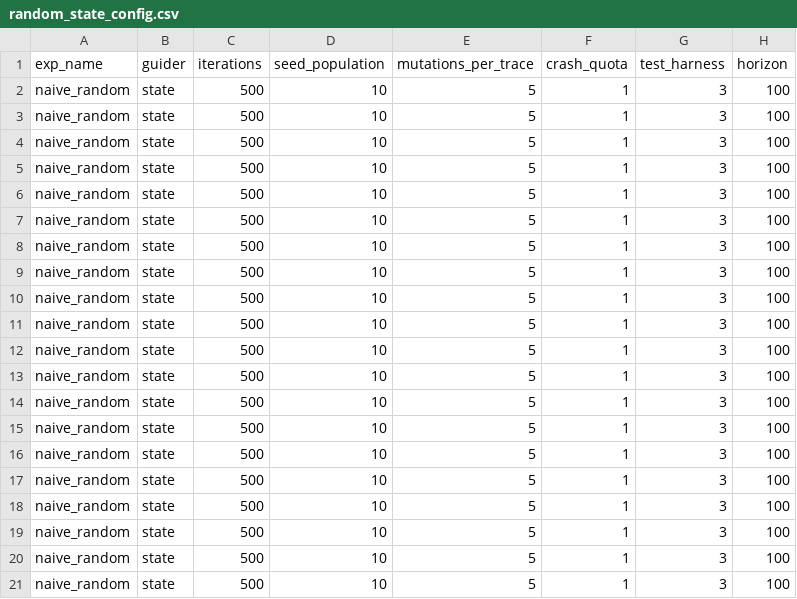
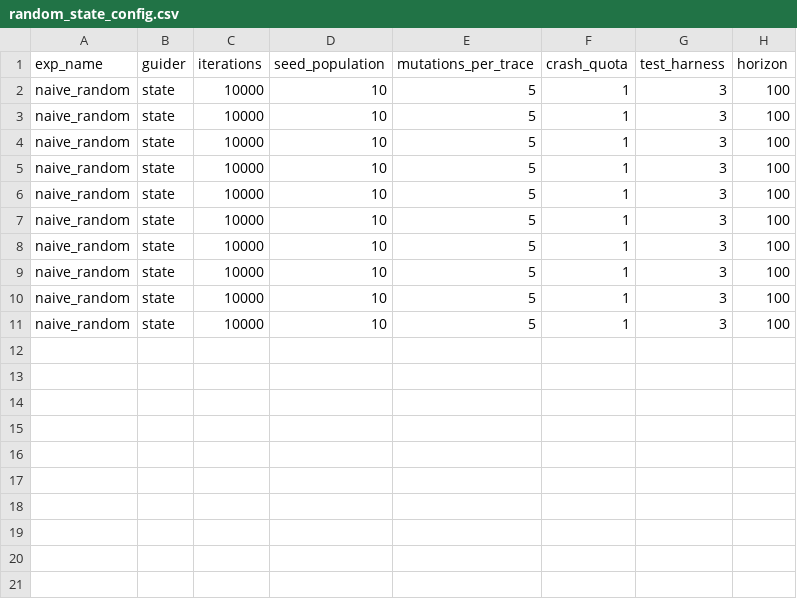
Before and after one commit to egeberkaygulcan/ratis-fuzzing, a CSV file: ratis-fuzzer/random_state_config.csv, drawn as a sheet.

```diff
--- a/ratis-fuzzer/random_state_config.csv
+++ b/ratis-fuzzer/random_state_config.csv
@@ -1,21 +1,11 @@
 exp_name,guider,iterations,seed_population,mutations_per_trace,crash_quota,test_harness,horizon
-naive_random,state,500,10,5,1,3,100
-naive_random,state,500,10,5,1,3,100
-naive_random,state,500,10,5,1,3,100
-naive_random,state,500,10,5,1,3,100
-naive_random,state,500,10,5,1,3,100
-naive_random,state,500,10,5,1,3,100
-naive_random,state,500,10,5,1,3,100
-naive_random,state,500,10,5,1,3,100
-naive_random,state,500,10,5,1,3,100
-naive_random,state,500,10,5,1,3,100
-naive_random,state,500,10,5,1,3,100
-naive_random,state,500,10,5,1,3,100
-naive_random,state,500,10,5,1,3,100
-naive_random,state,500,10,5,1,3,100
-naive_random,state,500,10,5,1,3,100
-naive_random,state,500,10,5,1,3,100
-naive_random,state,500,10,5,1,3,100
-naive_random,state,500,10,5,1,3,100
-naive_random,state,500,10,5,1,3,100
-naive_random,state,500,10,5,1,3,100
+naive_random,state,10000,10,5,1,3,100
+naive_random,state,10000,10,5,1,3,100
+naive_random,state,10000,10,5,1,3,100
+naive_random,state,10000,10,5,1,3,100
+naive_random,state,10000,10,5,1,3,100
+naive_random,state,10000,10,5,1,3,100
+naive_random,state,10000,10,5,1,3,100
+naive_random,state,10000,10,5,1,3,100
+naive_random,state,10000,10,5,1,3,100
+naive_random,state,10000,10,5,1,3,100
```
Also changed, not shown: ratis-fuzzer/cov_state_config.csv, ratis-fuzzer/cov_trace_config.csv, 3 other files.
